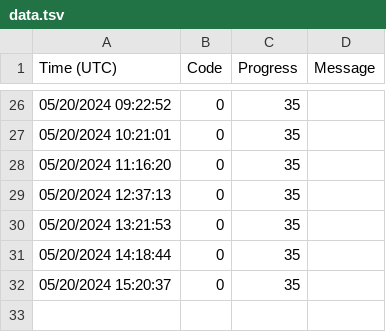
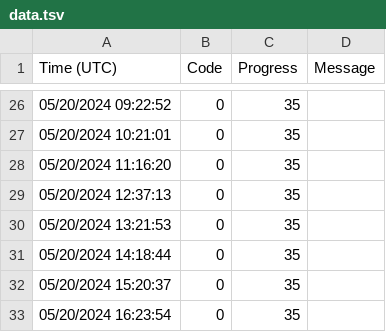
Before and after one commit to KirillAldashkin/lynchpin, a TSV file: data.tsv, drawn as a sheet; only a part is shown, gaps mark what is left out.

Commit message:
Adding log entry

```diff
--- a/data.tsv
+++ b/data.tsv
@@ -32 +32,2 @@ Time (UTC)	Code	Progress	Message
 05/20/2024 15:20:37	0	35	""
+05/20/2024 16:23:54	0	35	""
```
